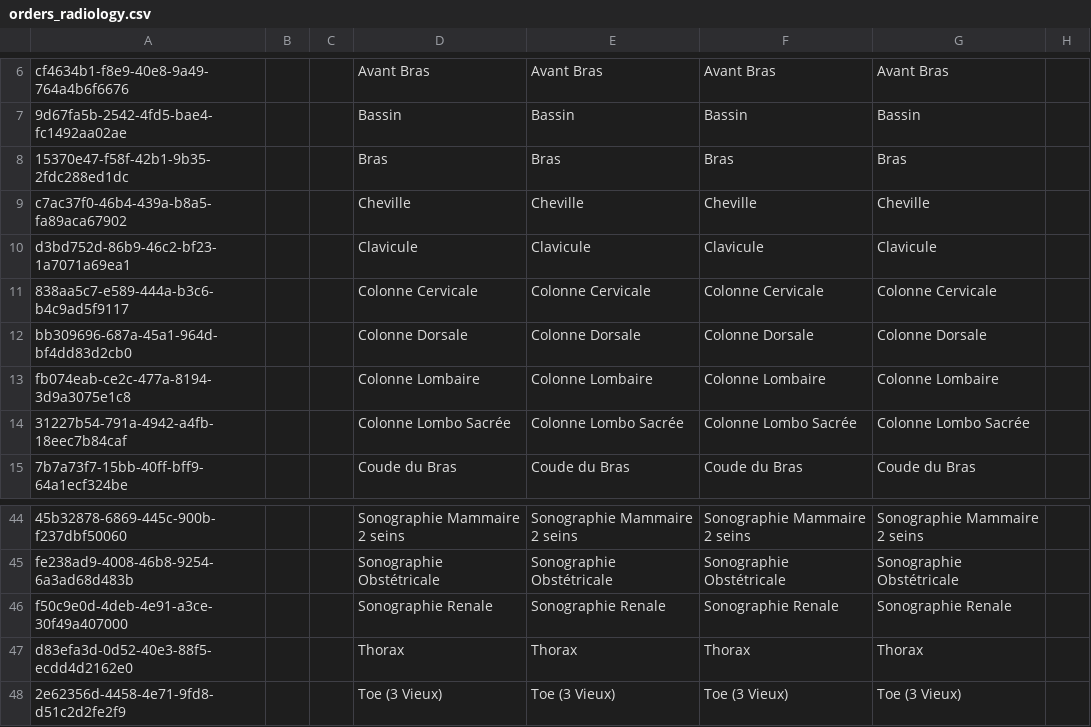
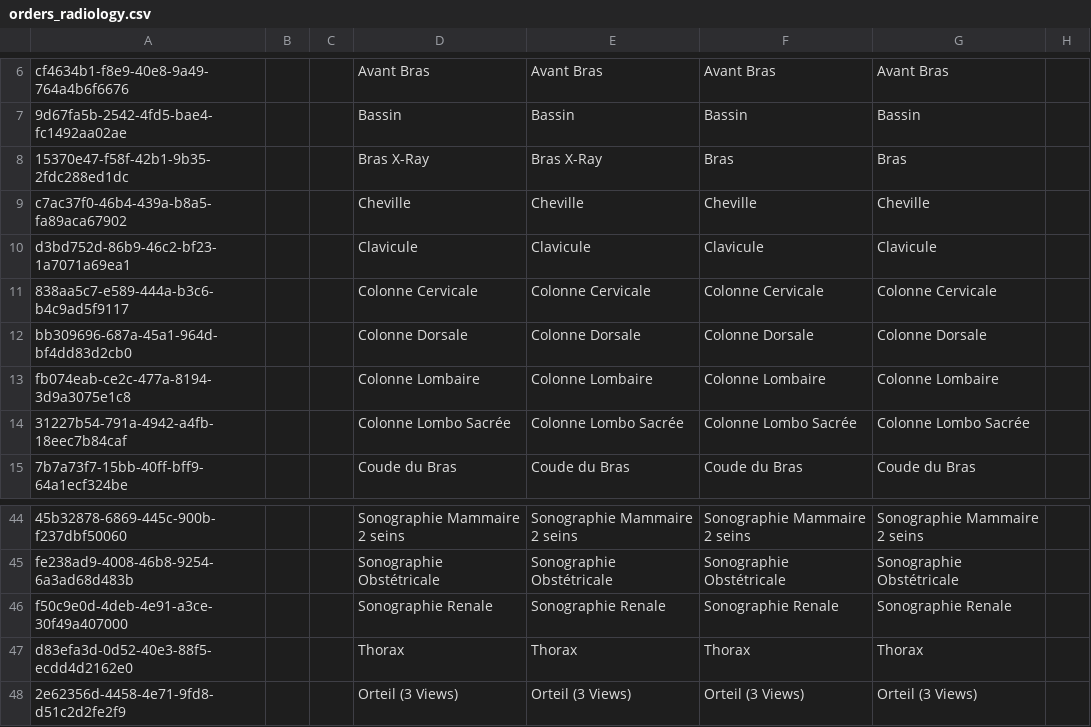
Before and after one commit to CRUDEM/openmrs-config-hsc, a CSV file: configuration/concepts/orders_radiology.csv, drawn as a sheet; only a part is shown, gaps mark what is left out; the diff names each change by its address in the sheet, - before the commit and + after, or states it on an @@ line.

Commit message:
HSC-41 & HSC-42: Remove 'drug_categories.csv' and fix 'Bras' radiology order (#34)

```diff
--- a/configuration/concepts/orders_radiology.csv
+++ b/configuration/concepts/orders_radiology.csv
-D8: Bras
+D8: Bras X-Ray
-E8: Bras
+E8: Bras X-Ray
-D48: Toe (3 Vieux)
+D48: Orteil (3 Views)
-E48: Toe (3 Vieux)
+E48: Orteil (3 Views)
-F48: Toe (3 Vieux)
+F48: Orteil (3 Views)
-G48: Toe (3 Vieux)
+G48: Orteil (3 Views)
```
Also changed, not shown: 1 other file.
